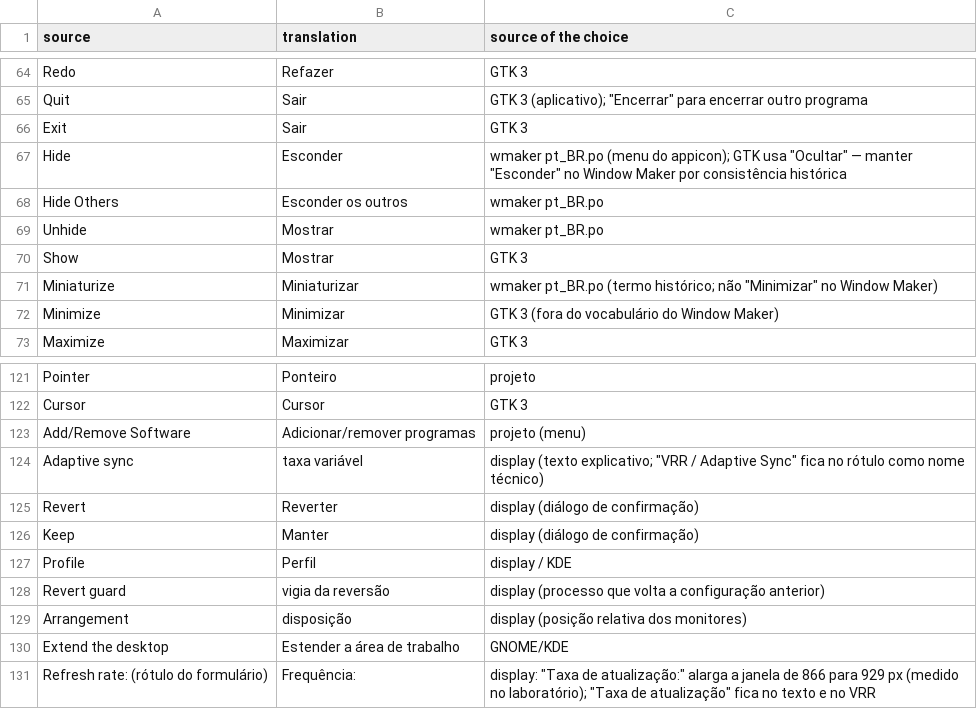
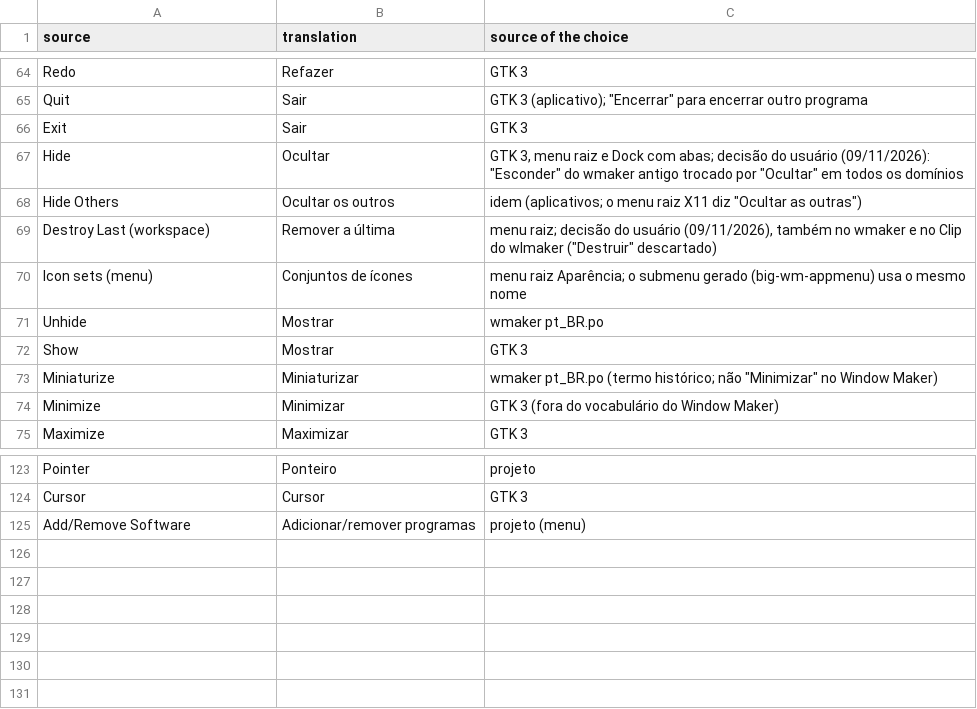
Before and after one commit to big-windowmaker/big-wm-display-resolution, a TSV file: po/glossary/pt_BR.tsv, drawn as a sheet; only a part is shown, gaps mark what is left out.

```diff
--- a/po/glossary/pt_BR.tsv
+++ b/po/glossary/pt_BR.tsv
@@ -66,4 +66,6 @@ Quit	Sair	GTK 3 (aplicativo); "Encerrar" para encerrar outro programa
 Exit	Sair	GTK 3
-Hide	Esconder	wmaker pt_BR.po (menu do appicon); GTK usa "Ocultar" — manter "Esconder" no Window Maker por consistência histórica
-Hide Others	Esconder os outros	wmaker pt_BR.po
+Hide	Ocultar	GTK 3, menu raiz e Dock com abas; decisão do usuário (09/11/2026): "Esconder" do wmaker antigo trocado por "Ocultar" em todos os domínios
+Hide Others	Ocultar os outros	idem (aplicativos; o menu raiz X11 diz "Ocultar as outras")
+Destroy Last (workspace)	Remover a última	menu raiz; decisão do usuário (09/11/2026), também no wmaker e no Clip do wlmaker ("Destruir" descartado)
+Icon sets (menu)	Conjuntos de ícones	menu raiz Aparência; o submenu gerado (big-wm-appmenu) usa o mesmo nome
 Unhide	Mostrar	wmaker pt_BR.po
@@ -123,9 +125 @@ Cursor	Cursor	GTK 3
 Add/Remove Software	Adicionar/remover programas	projeto (menu)
-Adaptive sync	taxa variável	display (texto explicativo; "VRR / Adaptive Sync" fica no rótulo como nome técnico)
-Revert	Reverter	display (diálogo de confirmação)
-Keep	Manter	display (diálogo de confirmação)
-Profile	Perfil	display / KDE
-Revert guard	vigia da reversão	display (processo que volta a configuração anterior)
-Arrangement	disposição	display (posição relativa dos monitores)
-Extend the desktop	Estender a área de trabalho	GNOME/KDE
-Refresh rate: (rótulo do formulário)	Frequência:	display: "Taxa de atualização:" alarga a janela de 866 para 929 px (medido no laboratório); "Taxa de atualização" fica no texto e no VRR
```
